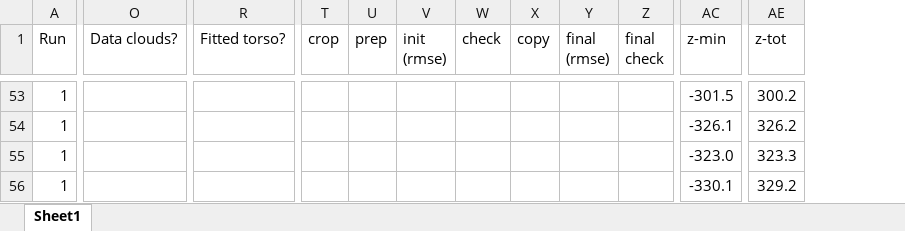
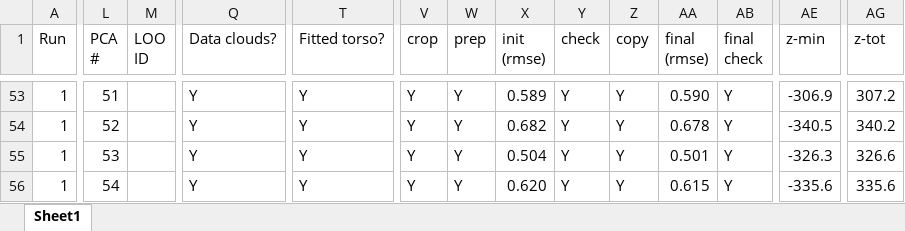
Before and after one commit to mpag253/Torso, an Excel workbook: torso_checklist.xlsx, sheet Sheet1, drawn as a sheet; only a part is shown, gaps mark what is left out; values as stored, in another font and other column widths than the file's, no cell formats; conditional formats not drawn; addresses are those after the commit; the diff covers the shown part only; the diff names each change by its address in the sheet, - before the commit and + after, or states it on an @@ line.

```diff
--- a/torso_checklist.xlsx (sheet Sheet1)
+++ b/torso_checklist.xlsx (sheet Sheet1)
+column L (PCA #), rows 53-56: 51 | 52 | 53 | 54
+column M (LOO ID), empty
-Q53:Q56 (Data clouds?): (empty)
+Q53:Q56 (Data clouds?): Y
-T53:T56 (Fitted torso?): (empty)
+T53:T56 (Fitted torso?): Y
-V53:V56 (crop): (empty)
+V53:V56 (crop): Y
-W53:W56 (prep): (empty)
+W53:W56 (prep): Y
-X53 (init (rmse)): (empty)
+X53 (init (rmse)): 0.589
-Y53:Y56 (check): (empty)
+Y53:Y56 (check): Y
-Z53:Z56 (copy): (empty)
+Z53:Z56 (copy): Y
-AA53 (final (rmse)): (empty)
+AA53 (final (rmse)): 0.590
-AB53:AB56 (final check): (empty)
+AB53:AB56 (final check): Y
-AE53 (z-min): -301.5
+AE53 (z-min): -306.9
-AG53 (z-tot): 300.2
+AG53 (z-tot): 307.2
-X54 (init (rmse)): (empty)
+X54 (init (rmse)): 0.682
-AA54 (final (rmse)): (empty)
+AA54 (final (rmse)): 0.678
-AE54 (z-min): -326.1
+AE54 (z-min): -340.5
-AG54 (z-tot): 326.2
+AG54 (z-tot): 340.2
-X55 (init (rmse)): (empty)
+X55 (init (rmse)): 0.504
-AA55 (final (rmse)): (empty)
+AA55 (final (rmse)): 0.501
-AE55 (z-min): -323.0
+AE55 (z-min): -326.3
-AG55 (z-tot): 323.3
+AG55 (z-tot): 326.6
-X56 (init (rmse)): (empty)
+X56 (init (rmse)): 0.620
-AA56 (final (rmse)): (empty)
+AA56 (final (rmse)): 0.615
-AE56 (z-min): -330.1
+AE56 (z-min): -335.6
-AG56 (z-tot): 329.2
+AG56 (z-tot): 335.6
```
Also changed, not shown: 458 edited cells elsewhere in this sheet, cell formats, formulas that keep their value.
